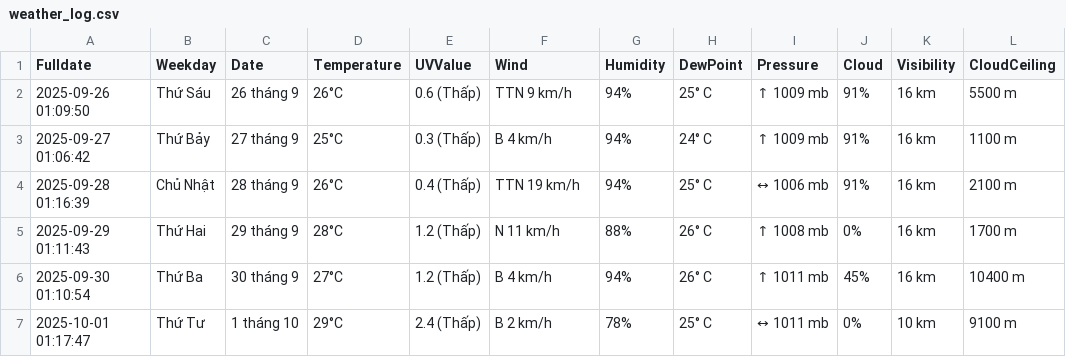
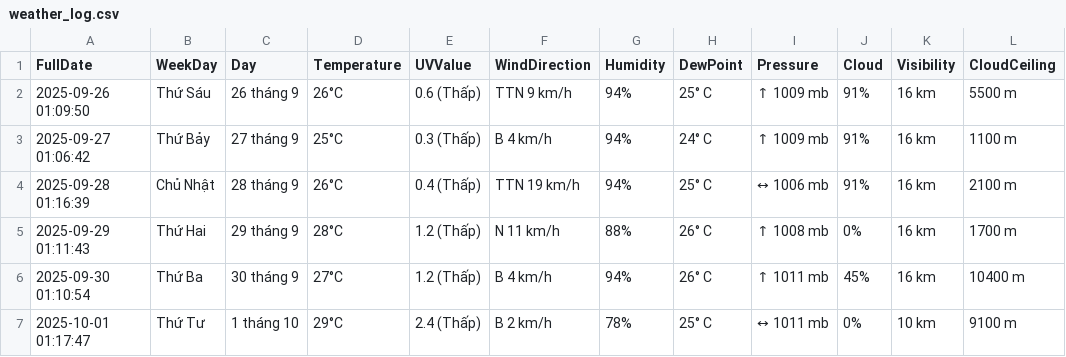
Before and after one commit to AzureDream1811/data_warehouse, a CSV file: weather_log.csv, drawn as a sheet; only a part is shown.

Commit message:
Fix header formatting in weather log CSV

```diff
--- a/weather_log.csv
+++ b/weather_log.csv
@@ -1,2 +1,2 @@
-Fulldate,Weekday,Date,Temperature,UVValue,Wind,Humidity,DewPoint,Pressure,Cloud,Visibility,CloudCeiling
+FullDate,WeekDay,Day,Temperature,UVValue,WindDirection,Humidity,DewPoint,Pressure,Cloud,Visibility,CloudCeiling
 2025-09-26 01:09:50,Thứ Sáu, 26 tháng 9,26°C,0.6 (Thấp),TTN 9 km/h,94%,25° C,↑ 1009 mb,91%,16 km,5500 m
```
